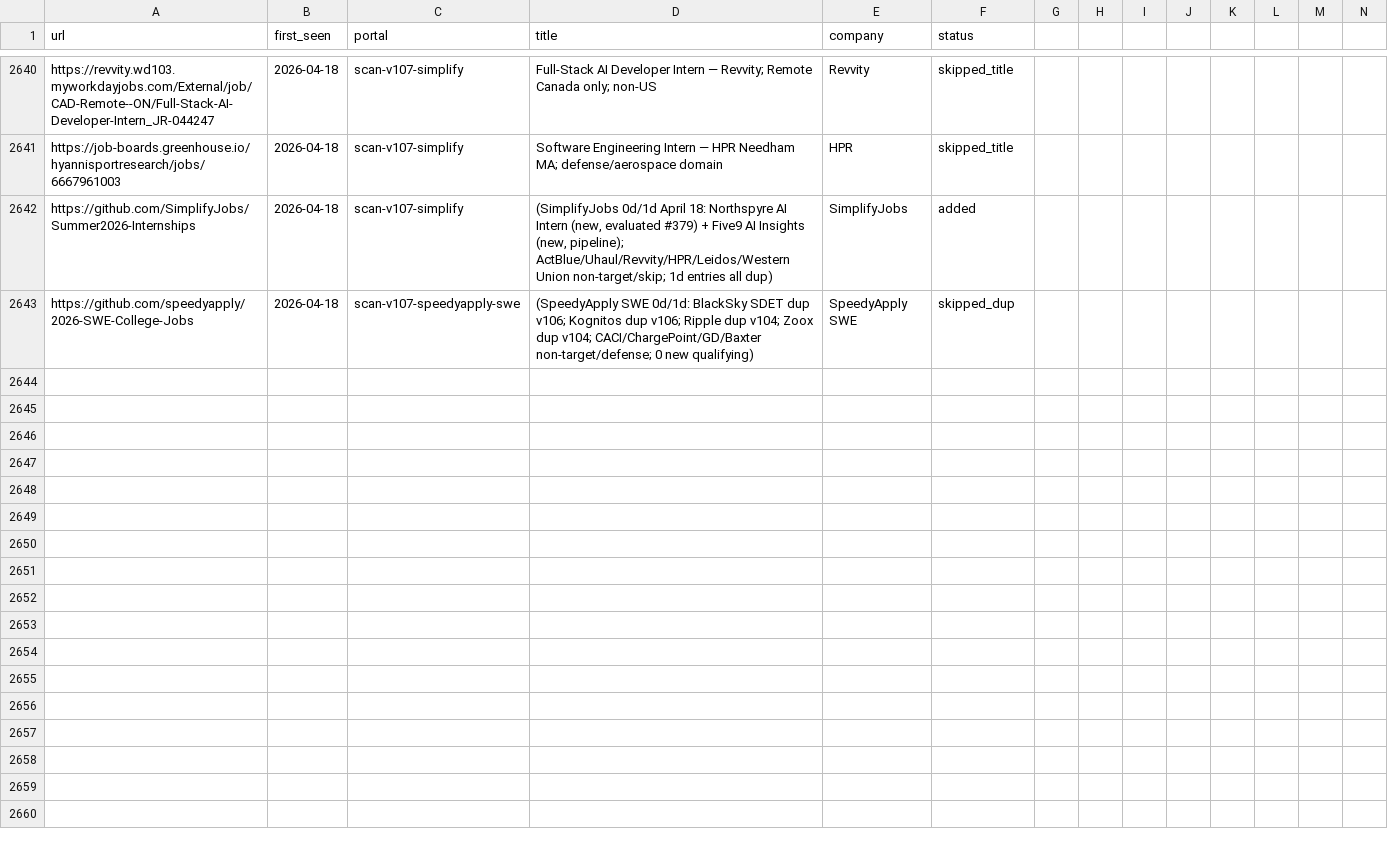
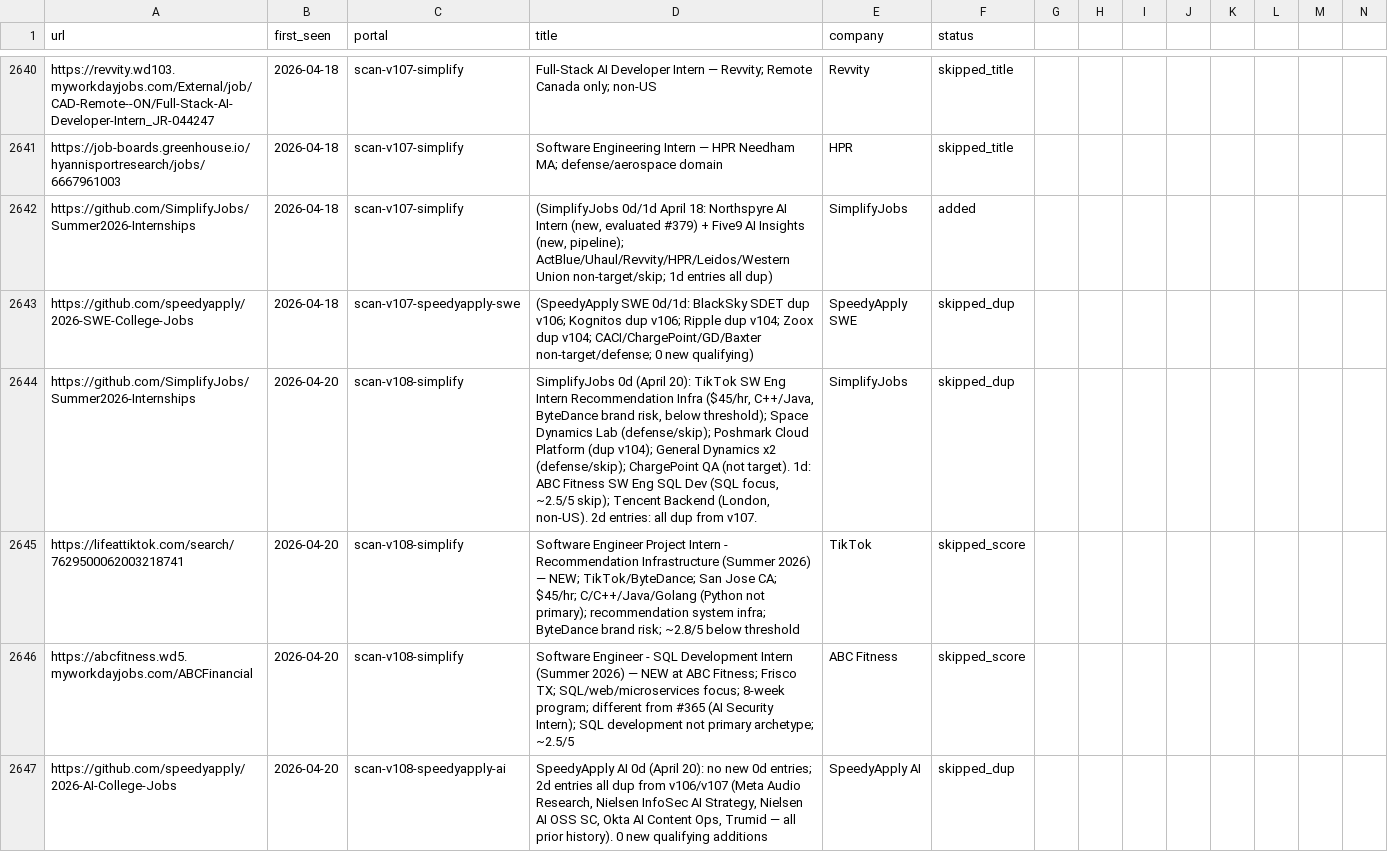
Before and after one commit to clmoon2/career-ops, a TSV file: data/scan-history.tsv, drawn as a sheet; only a part is shown, gaps mark what is left out; rows hold the shown columns only; the diff covers the shown part only; the diff names each change by its address in the sheet, - before the commit and + after, or states it on an @@ line.

```diff
--- a/data/scan-history.tsv
+++ b/data/scan-history.tsv
+row 2644: https://github.com/SimplifyJobs/Summer2026-Internships | 2026-04-20 | scan-v108-simplify | SimplifyJobs 0d (April 20): TikTok SW Eng Intern Recommendation Infra ($45/hr, C++/Java, ByteDance brand risk, below threshold); Space Dynamics Lab (defense/skip); Poshmark Cloud Platform (dup v104); General Dynamics x2 (defense/skip); ChargePoint QA (not target). 1d: ABC Fitness SW Eng SQL Dev (SQL focus, ~2.5/5 skip); Tencent Backend (London, non-US). 2d entries: all dup from v107. | SimplifyJobs | skipped_dup
+row 2645: https://lifeattiktok.com/search/7629500062003218741 | 2026-04-20 | scan-v108-simplify | Software Engineer Project Intern - Recommendation Infrastructure (Summer 2026) — NEW; TikTok/ByteDance; San Jose CA; $45/hr; C/C++/Java/Golang (Python not primary); recommendation system infra; ByteDance brand risk; ~2.8/5 below threshold | TikTok | skipped_score
+row 2646: https://abcfitness.wd5.myworkdayjobs.com/ABCFinancial | 2026-04-20 | scan-v108-simplify | Software Engineer - SQL Development Intern (Summer 2026) — NEW at ABC Fitness; Frisco TX; SQL/web/microservices focus; 8-week program; different from #365 (AI Security Intern); SQL development not primary archetype; ~2.5/5 | ABC Fitness | skipped_score
+row 2647: https://github.com/speedyapply/2026-AI-College-Jobs | 2026-04-20 | scan-v108-speedyapply-ai | SpeedyApply AI 0d (April 20): no new 0d entries; 2d entries all dup from v106/v107 (Meta Audio Research, Nielsen InfoSec AI Strategy, Nielsen AI OSS SC, Okta AI Content Ops, Trumid — all prior history). 0 new qualifying additions | SpeedyApply AI | skipped_dup
```
Also changed, not shown: 12 added rows elsewhere in this file, 2 other files.
